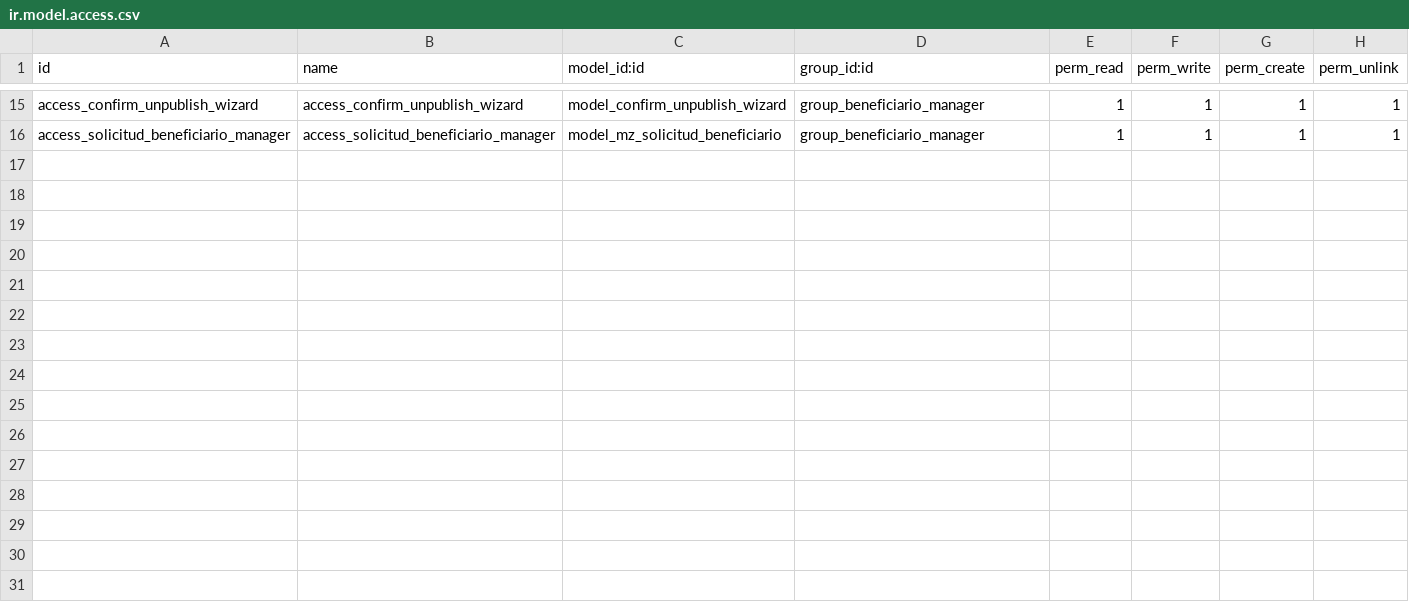
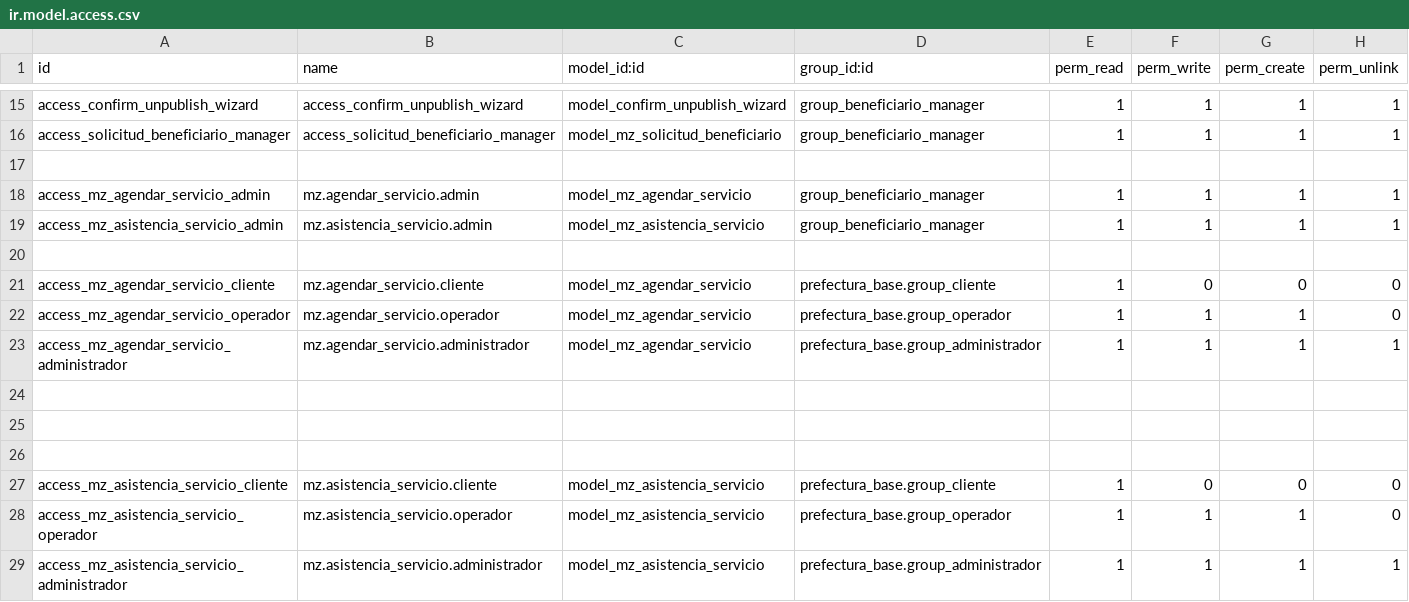
Before and after one commit to sandroquito86/prefectura, a CSV file: manzana_de_cuidados/security/ir.model.access.csv, drawn as a sheet; only a part is shown, gaps mark what is left out; the diff names each change by its address in the sheet, - before the commit and + after, or states it on an @@ line.

```diff
--- a/manzana_de_cuidados/security/ir.model.access.csv
+++ b/manzana_de_cuidados/security/ir.model.access.csv
+row 17: (empty)
+row 18: access_mz_agendar_servicio_admin | mz.agendar_servicio.admin | model_mz_agendar_servicio | group_beneficiario_manager | 1 | 1 | 1 | 1
+row 19: access_mz_asistencia_servicio_admin | mz.asistencia_servicio.admin | model_mz_asistencia_servicio | group_beneficiario_manager | 1 | 1 | 1 | 1
+row 20: (empty)
+row 21: access_mz_agendar_servicio_cliente | mz.agendar_servicio.cliente | model_mz_agendar_servicio | prefectura_base.group_cliente | 1 | 0 | 0 | 0
+row 22: access_mz_agendar_servicio_operador | mz.agendar_servicio.operador | model_mz_agendar_servicio | prefectura_base.group_operador | 1 | 1 | 1 | 0
+row 23: access_mz_agendar_servicio_administrador | mz.agendar_servicio.administrador | model_mz_agendar_servicio | prefectura_base.group_administrador | 1 | 1 | 1 | 1
+row 24: (empty)
+row 25: (empty)
+row 26: (empty)
+row 27: access_mz_asistencia_servicio_cliente | mz.asistencia_servicio.cliente | model_mz_asistencia_servicio | prefectura_base.group_cliente | 1 | 0 | 0 | 0
+row 28: access_mz_asistencia_servicio_operador | mz.asistencia_servicio.operador | model_mz_asistencia_servicio | prefectura_base.group_operador | 1 | 1 | 1 | 0
+row 29: access_mz_asistencia_servicio_administrador | mz.asistencia_servicio.administrador | model_mz_asistencia_servicio | prefectura_base.group_administrador | 1 | 1 | 1 | 1
```
Also changed, not shown: 15 other files.
